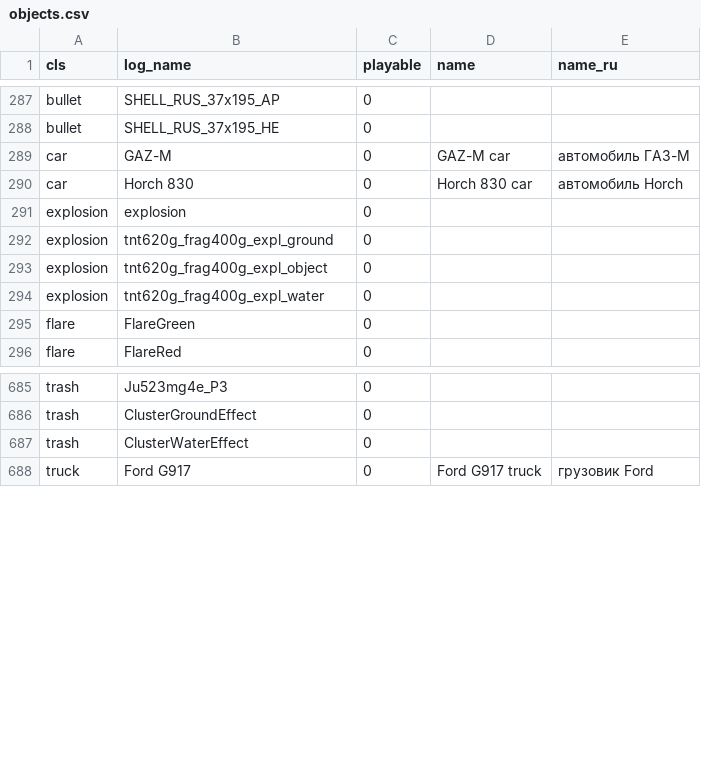
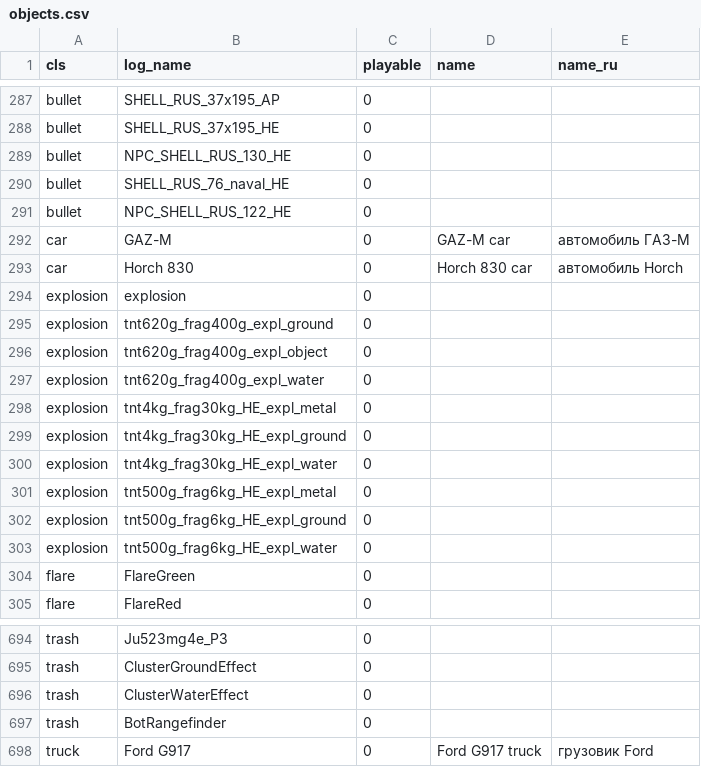
Before and after one commit to vaal-/il2_stats, a CSV file: src/objects.csv, drawn as a sheet; only a part is shown, gaps mark what is left out.

Commit message:
новые объекты

```diff
--- a/src/objects.csv
+++ b/src/objects.csv
@@ -288,2 +288,5 @@ bullet,SHELL_RUS_37x195_AP,0,,
 bullet,SHELL_RUS_37x195_HE,0,,
+bullet,NPC_SHELL_RUS_130_HE,0,,
+bullet,SHELL_RUS_76_naval_HE,0,,
+bullet,NPC_SHELL_RUS_122_HE,0,,
 car,GAZ-M,0,GAZ-M car,автомобиль ГАЗ-М
@@ -294,2 +297,8 @@ explosion,tnt620g_frag400g_expl_object,0,,
 explosion,tnt620g_frag400g_expl_water,0,,
+explosion,tnt4kg_frag30kg_HE_expl_metal,0,,
+explosion,tnt4kg_frag30kg_HE_expl_ground,0,,
+explosion,tnt4kg_frag30kg_HE_expl_water,0,,
+explosion,tnt500g_frag6kg_HE_expl_metal,0,,
+explosion,tnt500g_frag6kg_HE_expl_ground,0,,
+explosion,tnt500g_frag6kg_HE_expl_water,0,,
 flare,FlareGreen,0,,
@@ -687,2 +696,3 @@ trash,ClusterGroundEffect,0,,
 trash,ClusterWaterEffect,0,,
+trash,BotRangefinder,0,,
 truck,Ford G917,0,Ford G917 truck,грузовик Ford
```
